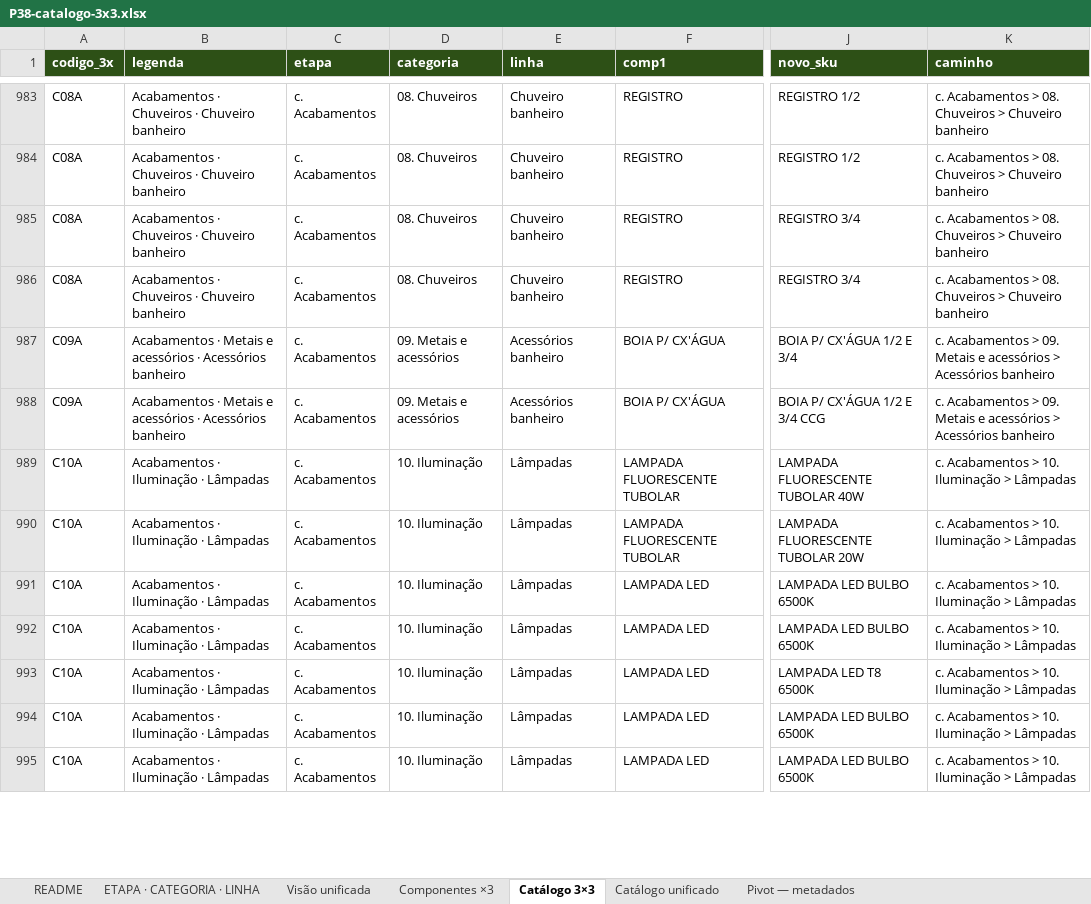
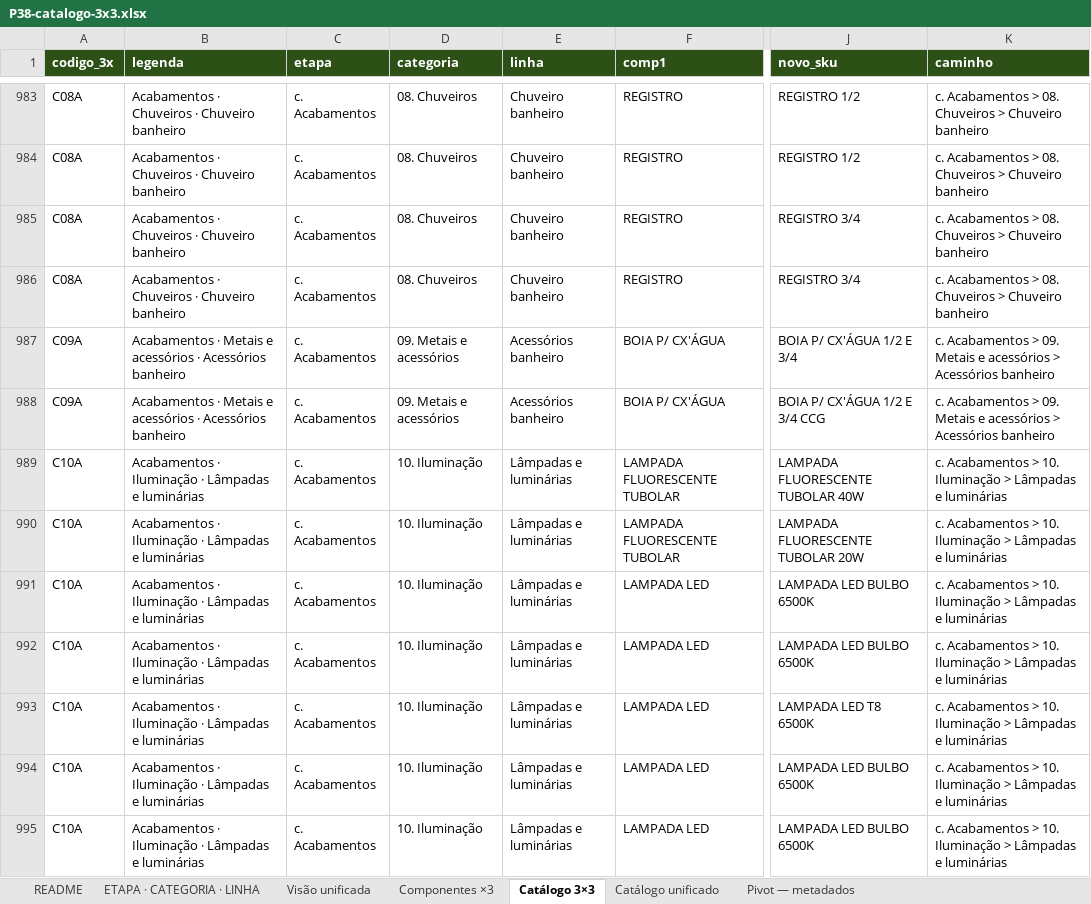
Before and after one commit to joaoandreriberopacheco-netizen/P38-ERP, an Excel workbook: docs/exports/P38-catalogo-3x3.xlsx, sheet Catálogo 3×3, drawn as a sheet; only a part is shown, gaps mark what is left out; values as stored, in another font and other column widths than the file's, no borders; the diff covers the shown part only; the diff names each change by its address in the sheet, - before the commit and + after, or states it on an @@ line.

```diff
--- a/docs/exports/P38-catalogo-3x3.xlsx (sheet Catálogo 3×3)
+++ b/docs/exports/P38-catalogo-3x3.xlsx (sheet Catálogo 3×3)
-B989:B995 (legenda): Acabamentos · Iluminação · Lâmpadas
+B989:B995 (legenda): Acabamentos · Iluminação · Lâmpadas e luminárias
-E989:E995 (linha): Lâmpadas
+E989:E995 (linha): Lâmpadas e luminárias
-K989:K995 (caminho): …> Lâmpadas
+K989:K995 (caminho): …> Lâmpadas e luminárias
```
Also changed, not shown: 5 added rows, 5 removed rows and 150 edited cells elsewhere in this sheet, sheet Catálogo unificado, sheet Visão unificada, sheet ETAPA · CATEGORIA · LINHA, sheet README, 1 other file.
